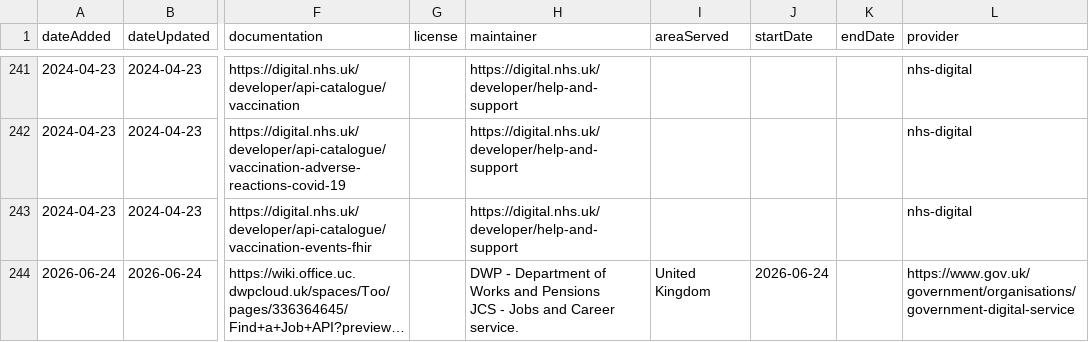
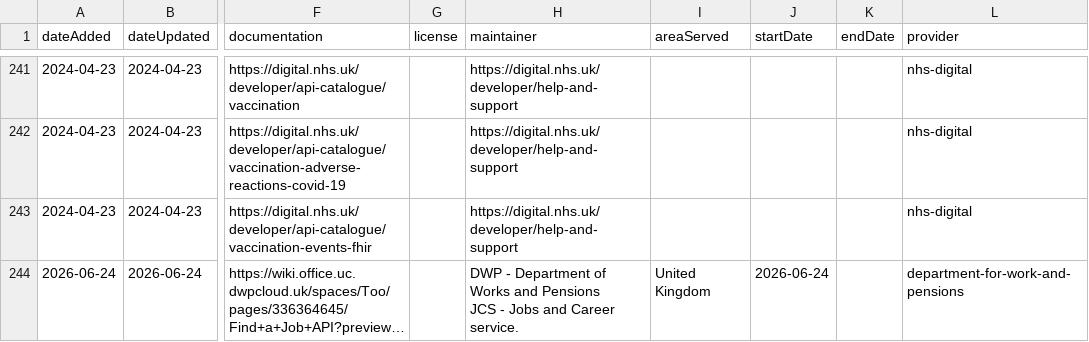
Before and after one commit to co-cddo/api-catalogue, a CSV file: data/catalogue.csv, drawn as a sheet; only a part is shown, gaps mark what is left out; long unchanged cells end in …; the diff names each change by its address in the sheet, - before the commit and + after, or states it on an @@ line.

Commit message:
docs: update url for Jobs and Career Service in catalogue

```diff
--- a/data/catalogue.csv
+++ b/data/catalogue.csv
-L244 (provider): https://www.gov.uk/government/organisations/government-digital-service
+L244 (provider): department-for-work-and-pensions
```
